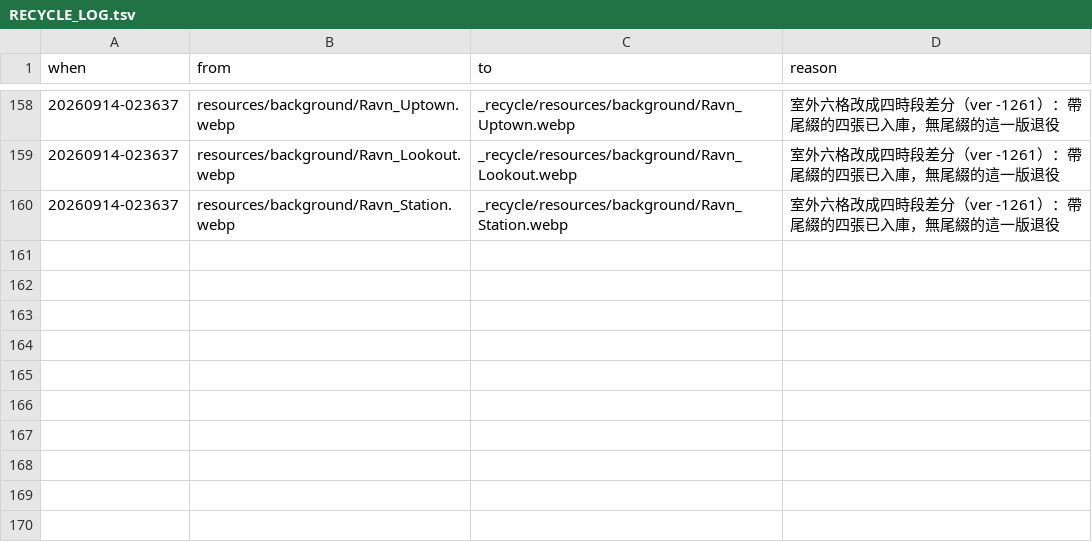
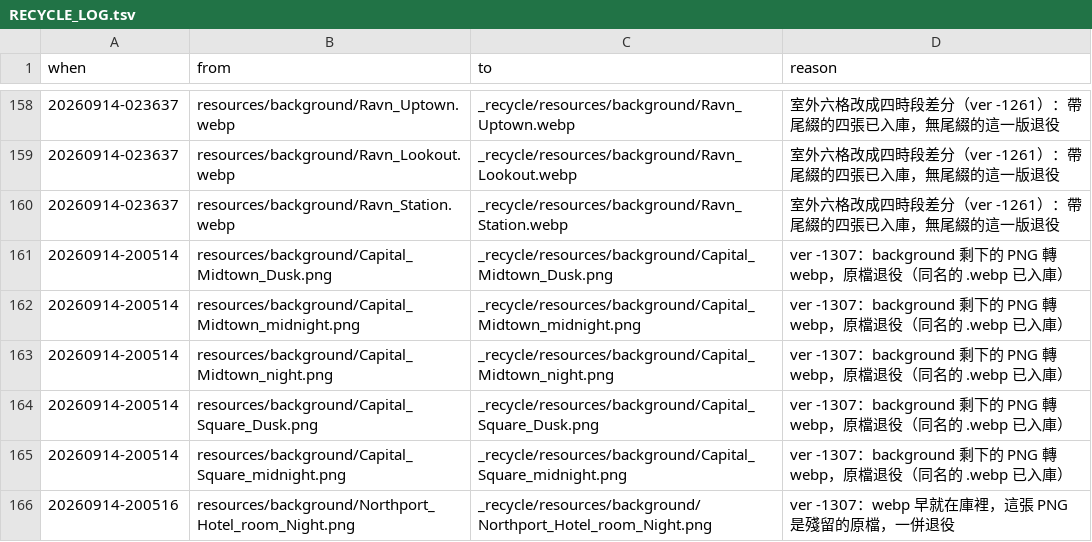
Before and after one commit to raykueco-debug/TIVOT, a TSV file: _recycle/RECYCLE_LOG.tsv, drawn as a sheet; only a part is shown, gaps mark what is left out; the diff names each change by its address in the sheet, - before the commit and + after, or states it on an @@ line.

```diff
--- a/_recycle/RECYCLE_LOG.tsv
+++ b/_recycle/RECYCLE_LOG.tsv
+row 161: 20260914-200514 | resources/background/Capital_Midtown_Dusk.png | _recycle/resources/background/Capital_Midtown_Dusk.png | ver -1307：background 剩下的 PNG 轉 webp，原檔退役（同名的 .webp 已入庫）
+row 162: 20260914-200514 | resources/background/Capital_Midtown_midnight.png | _recycle/resources/background/Capital_Midtown_midnight.png | ver -1307：background 剩下的 PNG 轉 webp，原檔退役（同名的 .webp 已入庫）
+row 163: 20260914-200514 | resources/background/Capital_Midtown_night.png | _recycle/resources/background/Capital_Midtown_night.png | ver -1307：background 剩下的 PNG 轉 webp，原檔退役（同名的 .webp 已入庫）
+row 164: 20260914-200514 | resources/background/Capital_Square_Dusk.png | _recycle/resources/background/Capital_Square_Dusk.png | ver -1307：background 剩下的 PNG 轉 webp，原檔退役（同名的 .webp 已入庫）
+row 165: 20260914-200514 | resources/background/Capital_Square_midnight.png | _recycle/resources/background/Capital_Square_midnight.png | ver -1307：background 剩下的 PNG 轉 webp，原檔退役（同名的 .webp 已入庫）
+row 166: 20260914-200516 | resources/background/Northport_Hotel_room_Night.png | _recycle/resources/background/Northport_Hotel_room_Night.png | ver -1307：webp 早就在庫裡，這張 PNG 是殘留的原檔，一併退役
```
Also changed, not shown: 12 other files.
